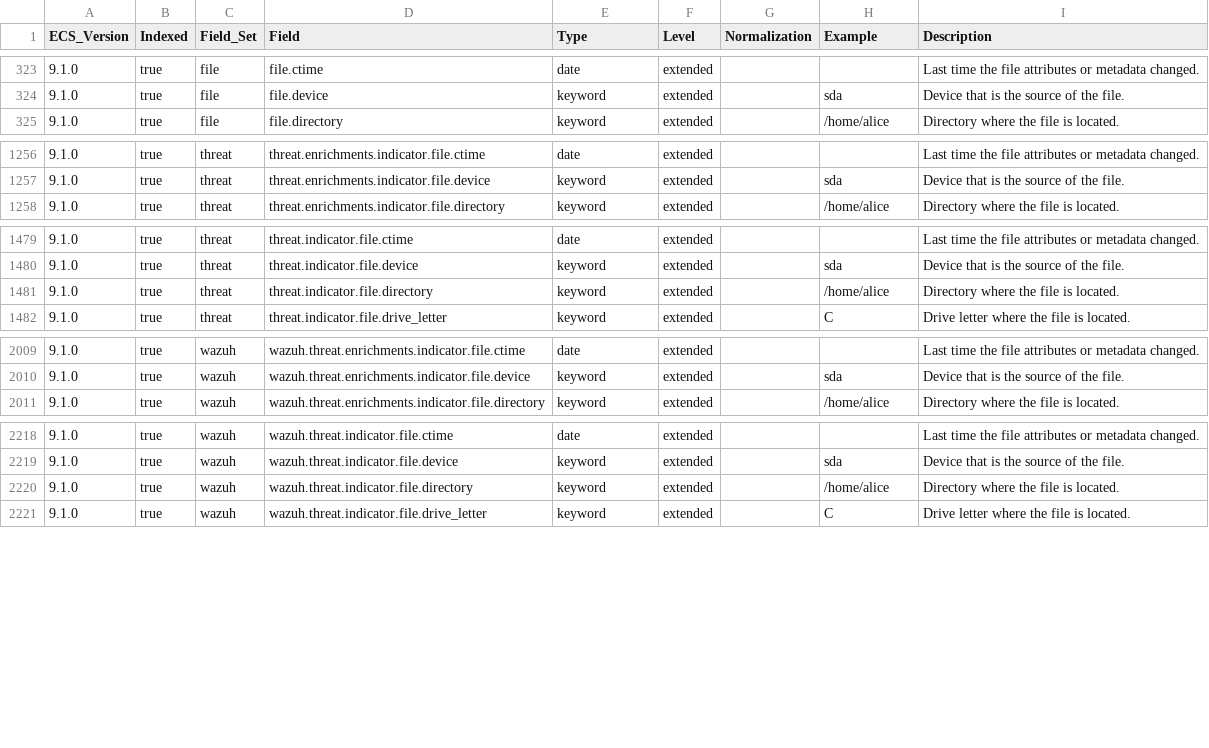
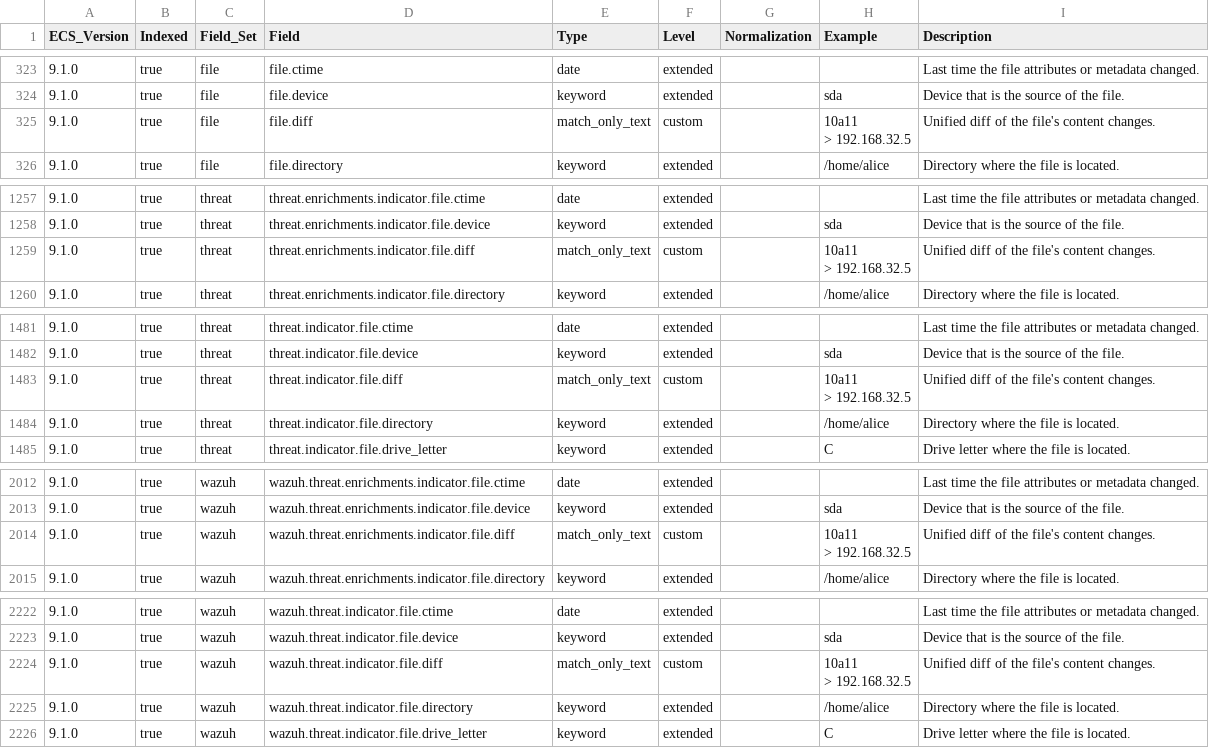
Before and after one commit to wazuh/wazuh-indexer-plugins, a CSV file: wcs/stateless/events/findings/docs/fields.csv, drawn as a sheet; only a part is shown, gaps mark what is left out; ↵ is a line break in a cell; the diff names each change by its address in the sheet, - before the commit and + after, or states it on an @@ line.

Commit message:
Add WCCS field file.diff

```diff
--- a/wcs/stateless/events/findings/docs/fields.csv
+++ b/wcs/stateless/events/findings/docs/fields.csv
+row 325: 9.1.0 | true | file | file.diff | match_only_text | custom |  | 10a11 ↵ > 192.168.32.5 | Unified diff of the file's content changes.
+row 1259: 9.1.0 | true | threat | threat.enrichments.indicator.file.diff | match_only_text | custom |  | 10a11 ↵ > 192.168.32.5 | Unified diff of the file's content changes.
+row 1483: 9.1.0 | true | threat | threat.indicator.file.diff | match_only_text | custom |  | 10a11 ↵ > 192.168.32.5 | Unified diff of the file's content changes.
+row 2014: 9.1.0 | true | wazuh | wazuh.threat.enrichments.indicator.file.diff | match_only_text | custom |  | 10a11 ↵ > 192.168.32.5 | Unified diff of the file's content changes.
+row 2224: 9.1.0 | true | wazuh | wazuh.threat.indicator.file.diff | match_only_text | custom |  | 10a11 ↵ > 192.168.32.5 | Unified diff of the file's content changes.
```
Also changed, not shown: wcs/stateless/events/main/docs/fields.csv, 6 other files.
